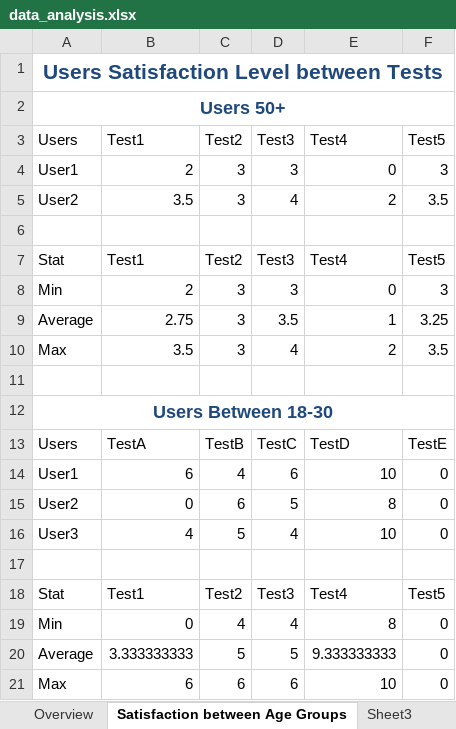
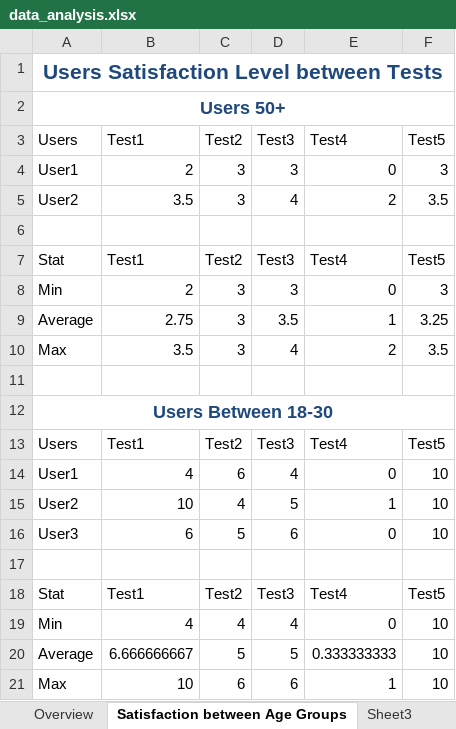
Before and after one commit to 210029073/cs2hci_team_2b_evaluation_repo, an Excel workbook: Ibrahim_210029073_findings/data_analysis.xlsx, sheet Satisfaction between Age Groups, drawn as a sheet; values as stored, in another font and other column widths than the file's, no borders; charts and pictures and table styles not drawn; removed rows and columns are numbered as before the commit, all else as after; the diff names each change by its address in the sheet, - before the commit and + after, or states it on an @@ line.

Commit message:
Updated Graph according to some emissions from result

```diff
--- a/Ibrahim_210029073_findings/data_analysis.xlsx (sheet Satisfaction between Age Groups)
+++ b/Ibrahim_210029073_findings/data_analysis.xlsx (sheet Satisfaction between Age Groups)
-B13: TestA
+B13: Test1
-C13: TestB
+C13: Test2
-D13: TestC
+D13: Test3
-E13: TestD
+E13: Test4
-F13: TestE
+F13: Test5
-row 14: User1 | 6 | 4 | 6 | 10 | 0
+row 14: User1 | 4 | 6 | 4 | 0 | 10
-B15: 0
+B15: 10
-C15: 6
+C15: 4
-E15: 8
+E15: 1
-F15:F16: 0
+F15:F16: 10
-B16: 4
+B16: 6
-D16: 4
+D16: 6
-E16: 10
+E16: 0
-B19: 0
+B19: 4
-E19: 8
+E19: 0
-F19:F21: 0
+F19:F21: 10
-B20: 3.333333333
+B20: 6.666666667
-E20: 9.333333333
+E20: 0.333333333
-B21: 6
+B21: 10
-E21: 10
+E21: 1
```
Also changed, not shown: charts or pictures.
